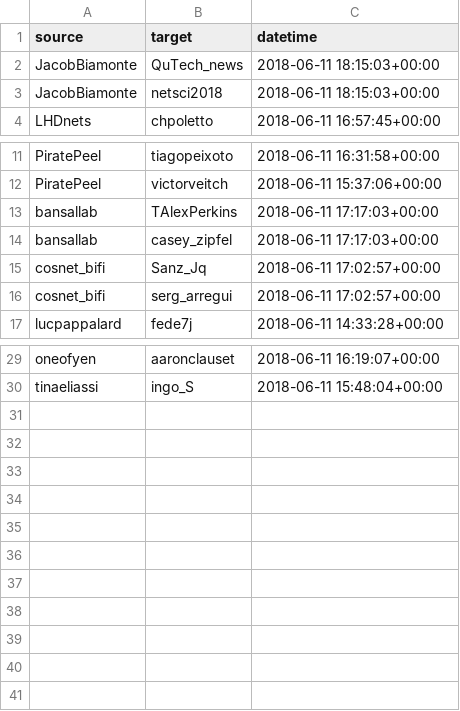
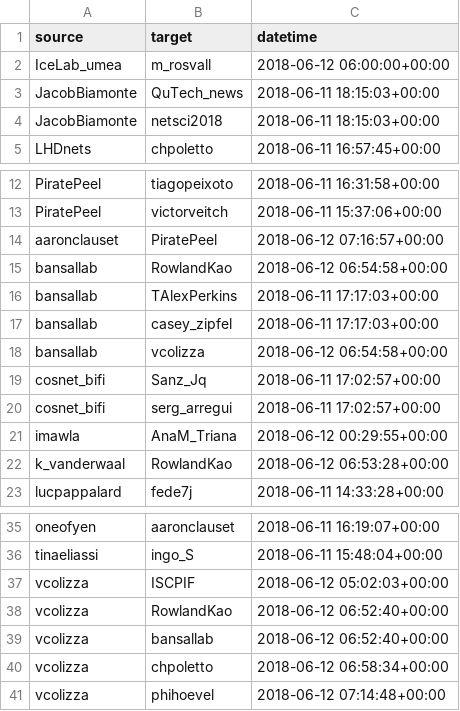
Before and after one commit to ulfaslak/NetSci2018TwitterNetwork, a CSV file: data/links_tags.csv (was links_tags.csv), drawn as a sheet; only a part is shown, gaps mark what is left out; the diff names each change by its address in the sheet, - before the commit and + after, or states it on an @@ line.

```diff
--- a/links_tags.csv
+++ b/data/links_tags.csv
+row 2: IceLab_umea | m_rosvall | 2018-06-12 06:00:00+00:00
+row 14: aaronclauset | PiratePeel | 2018-06-12 07:16:57+00:00
+row 15: bansallab | RowlandKao | 2018-06-12 06:54:58+00:00
+row 18: bansallab | vcolizza | 2018-06-12 06:54:58+00:00
+row 21: imawla | AnaM_Triana | 2018-06-12 00:29:55+00:00
+row 22: k_vanderwaal | RowlandKao | 2018-06-12 06:53:28+00:00
+row 37: vcolizza | ISCPIF | 2018-06-12 05:02:03+00:00
+row 38: vcolizza | RowlandKao | 2018-06-12 06:52:40+00:00
+row 39: vcolizza | bansallab | 2018-06-12 06:52:40+00:00
+row 40: vcolizza | chpoletto | 2018-06-12 06:58:34+00:00
+row 41: vcolizza | phihoevel | 2018-06-12 07:14:48+00:00
```
Also changed, not shown: data/links_retweets.csv, 6 other files.
